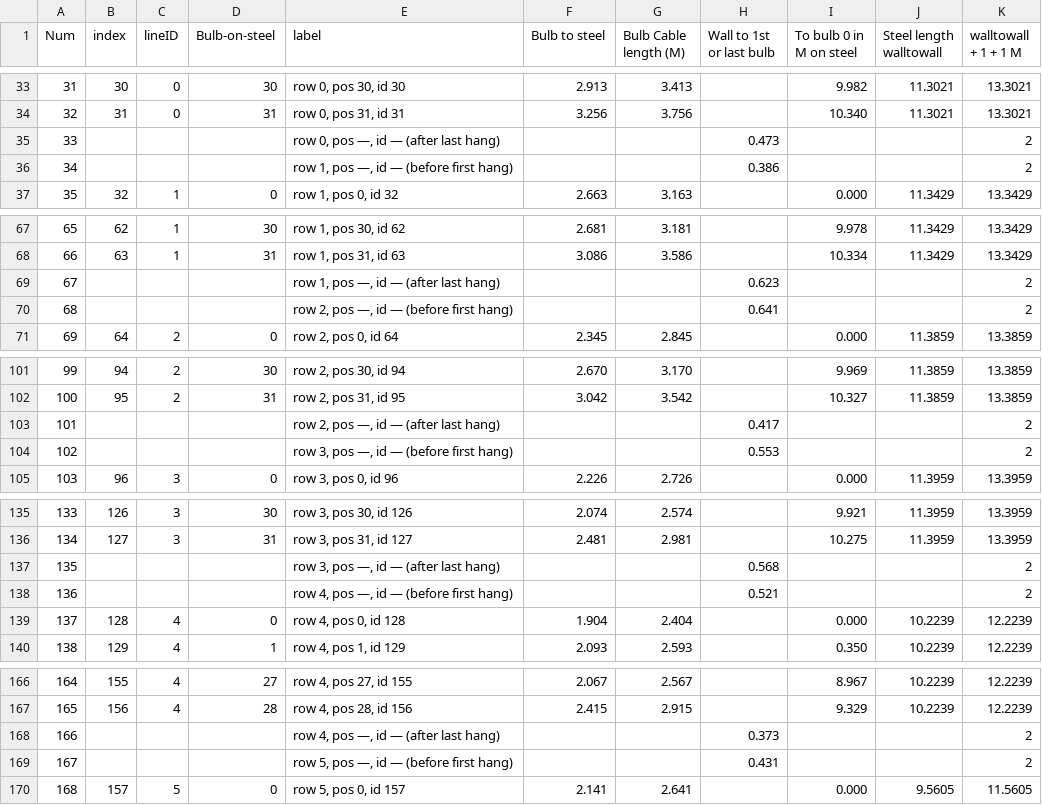
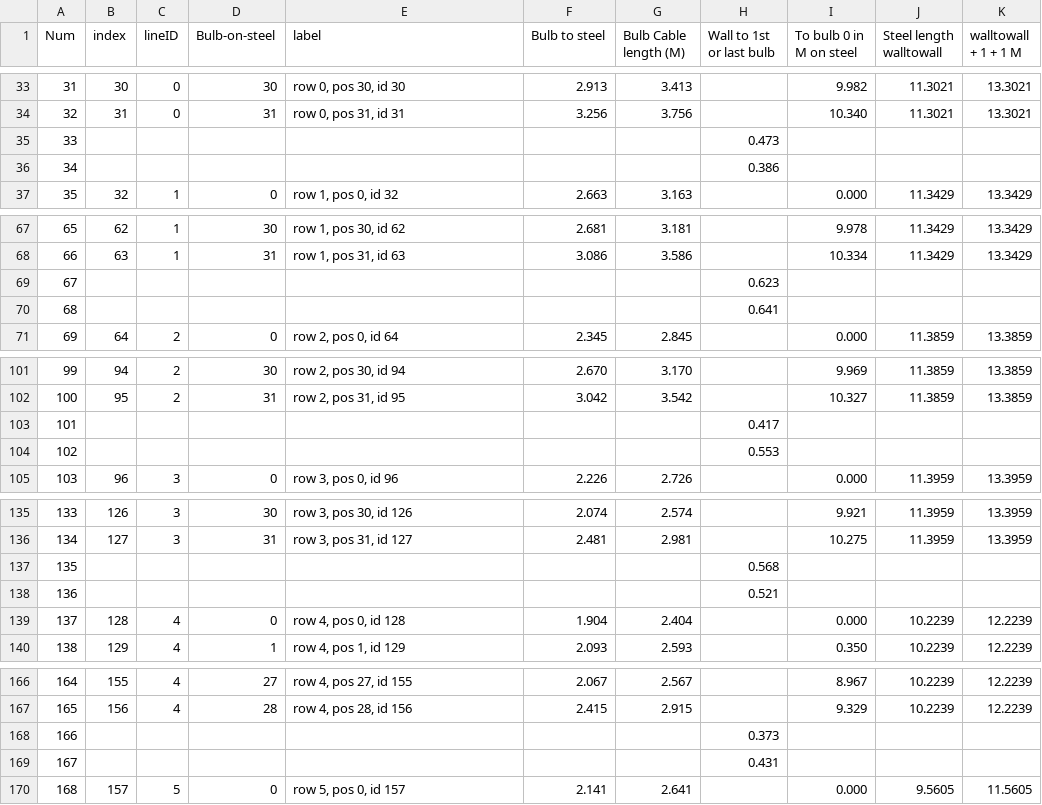
Before and after one commit to stephanschulz/topology-cable-viz-nyc, a CSV file: source_arc_dist_002_gridbased-3-20260514_134442-richard.csv, drawn as a sheet; only a part is shown, gaps mark what is left out; the diff covers the shown part only.

```diff
--- a/source_arc_dist_002_gridbased-3-20260514_134442-richard.csv
+++ b/source_arc_dist_002_gridbased-3-20260514_134442-richard.csv
@@ -34,4 +34,4 @@ Num,index,lineID,Bulb-on-steel,label,Bulb to steel,Bulb Cable length (M),Wall to
 32,31,0,31,"row 0, pos 31, id 31",3.256,3.756,,10.340,11.3021,13.3021
-33,,,,"row 0, pos —, id — (after last hang)",,,0.473,,,2
-34,,,,"row 1, pos —, id — (before first hang)",,,0.386,,,2
+33,,,,,,,0.473,,,
+34,,,,,,,0.386,,,
 35,32,1,0,"row 1, pos 0, id 32",2.663,3.163,,0.000,11.3429,13.3429
@@ -68,4 +68,4 @@ Num,index,lineID,Bulb-on-steel,label,Bulb to steel,Bulb Cable length (M),Wall to
 66,63,1,31,"row 1, pos 31, id 63",3.086,3.586,,10.334,11.3429,13.3429
-67,,,,"row 1, pos —, id — (after last hang)",,,0.623,,,2
-68,,,,"row 2, pos —, id — (before first hang)",,,0.641,,,2
+67,,,,,,,0.623,,,
+68,,,,,,,0.641,,,
 69,64,2,0,"row 2, pos 0, id 64",2.345,2.845,,0.000,11.3859,13.3859
@@ -102,4 +102,4 @@ Num,index,lineID,Bulb-on-steel,label,Bulb to steel,Bulb Cable length (M),Wall to
 100,95,2,31,"row 2, pos 31, id 95",3.042,3.542,,10.327,11.3859,13.3859
-101,,,,"row 2, pos —, id — (after last hang)",,,0.417,,,2
-102,,,,"row 3, pos —, id — (before first hang)",,,0.553,,,2
+101,,,,,,,0.417,,,
+102,,,,,,,0.553,,,
 103,96,3,0,"row 3, pos 0, id 96",2.226,2.726,,0.000,11.3959,13.3959
@@ -136,4 +136,4 @@ Num,index,lineID,Bulb-on-steel,label,Bulb to steel,Bulb Cable length (M),Wall to
 134,127,3,31,"row 3, pos 31, id 127",2.481,2.981,,10.275,11.3959,13.3959
-135,,,,"row 3, pos —, id — (after last hang)",,,0.568,,,2
-136,,,,"row 4, pos —, id — (before first hang)",,,0.521,,,2
+135,,,,,,,0.568,,,
+136,,,,,,,0.521,,,
 137,128,4,0,"row 4, pos 0, id 128",1.904,2.404,,0.000,10.2239,12.2239
@@ -167,4 +167,4 @@ Num,index,lineID,Bulb-on-steel,label,Bulb to steel,Bulb Cable length (M),Wall to
 165,156,4,28,"row 4, pos 28, id 156",2.415,2.915,,9.329,10.2239,12.2239
-166,,,,"row 4, pos —, id — (after last hang)",,,0.373,,,2
-167,,,,"row 5, pos —, id — (before first hang)",,,0.431,,,2
+166,,,,,,,0.373,,,
+167,,,,,,,0.431,,,
 168,157,5,0,"row 5, pos 0, id 157",2.141,2.641,,0.000,9.5605,11.5605
```
Also changed, not shown: 88 edited cells elsewhere in this file, 2 other files.
